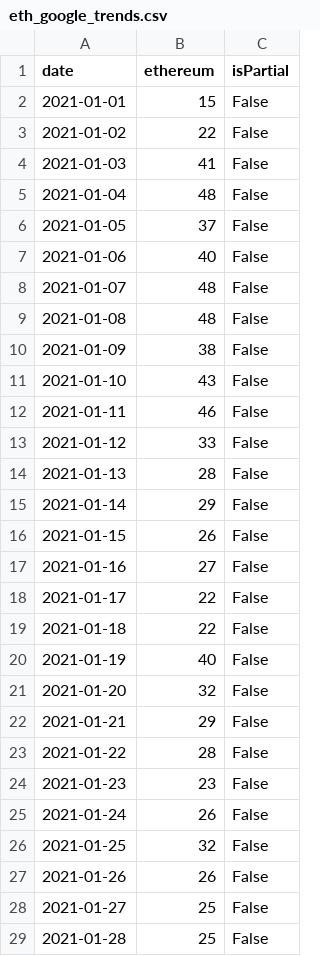
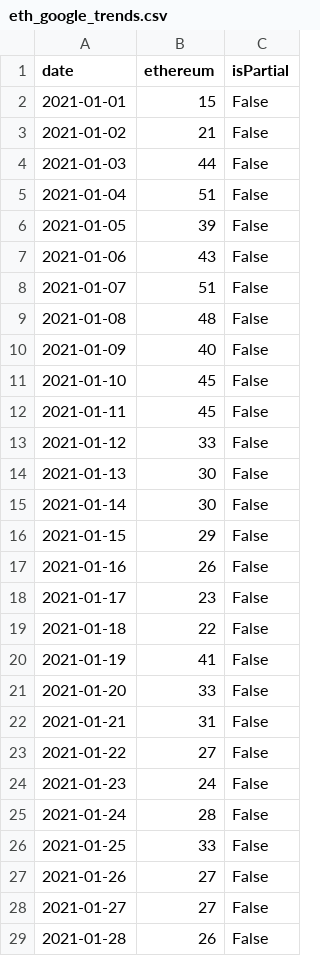
Before and after one commit to dbogatic/crypto-analysis, a CSV file: resources/eth_google_trends/eth_google_trends.csv, drawn as a sheet; only a part is shown; the diff covers the shown part only.

```diff
--- a/resources/eth_google_trends/eth_google_trends.csv
+++ b/resources/eth_google_trends/eth_google_trends.csv
@@ -2,28 +2,28 @@ date,ethereum,isPartial
 2021-01-01,15,False
-2021-01-02,22,False
-2021-01-03,41,False
-2021-01-04,48,False
-2021-01-05,37,False
-2021-01-06,40,False
-2021-01-07,48,False
+2021-01-02,21,False
+2021-01-03,44,False
+2021-01-04,51,False
+2021-01-05,39,False
+2021-01-06,43,False
+2021-01-07,51,False
 2021-01-08,48,False
-2021-01-09,38,False
-2021-01-10,43,False
-2021-01-11,46,False
+2021-01-09,40,False
+2021-01-10,45,False
+2021-01-11,45,False
 2021-01-12,33,False
-2021-01-13,28,False
-2021-01-14,29,False
-2021-01-15,26,False
-2021-01-16,27,False
-2021-01-17,22,False
+2021-01-13,30,False
+2021-01-14,30,False
+2021-01-15,29,False
+2021-01-16,26,False
+2021-01-17,23,False
 2021-01-18,22,False
-2021-01-19,40,False
-2021-01-20,32,False
-2021-01-21,29,False
-2021-01-22,28,False
-2021-01-23,23,False
-2021-01-24,26,False
-2021-01-25,32,False
-2021-01-26,26,False
-2021-01-27,25,False
-2021-01-28,25,False
+2021-01-19,41,False
+2021-01-20,33,False
+2021-01-21,31,False
+2021-01-22,27,False
+2021-01-23,24,False
+2021-01-24,28,False
+2021-01-25,33,False
+2021-01-26,27,False
+2021-01-27,27,False
+2021-01-28,26,False
```
Also changed, not shown: 118 edited cells elsewhere in this file, resources/btc_google_trends/btc_google_trends.csv, resources/eth_google_trends/eth_trends_combined.csv, 28 other files.
